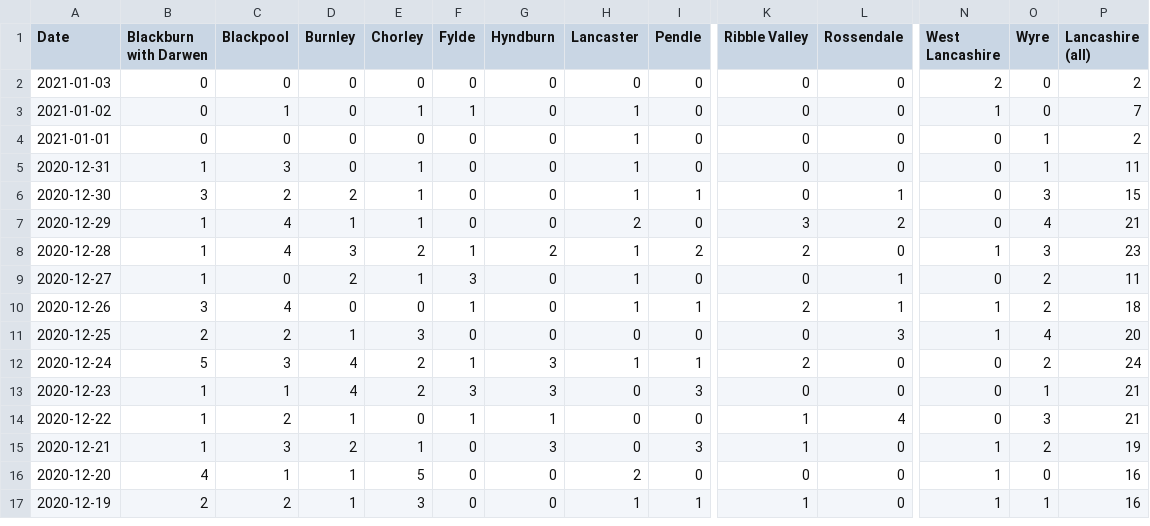
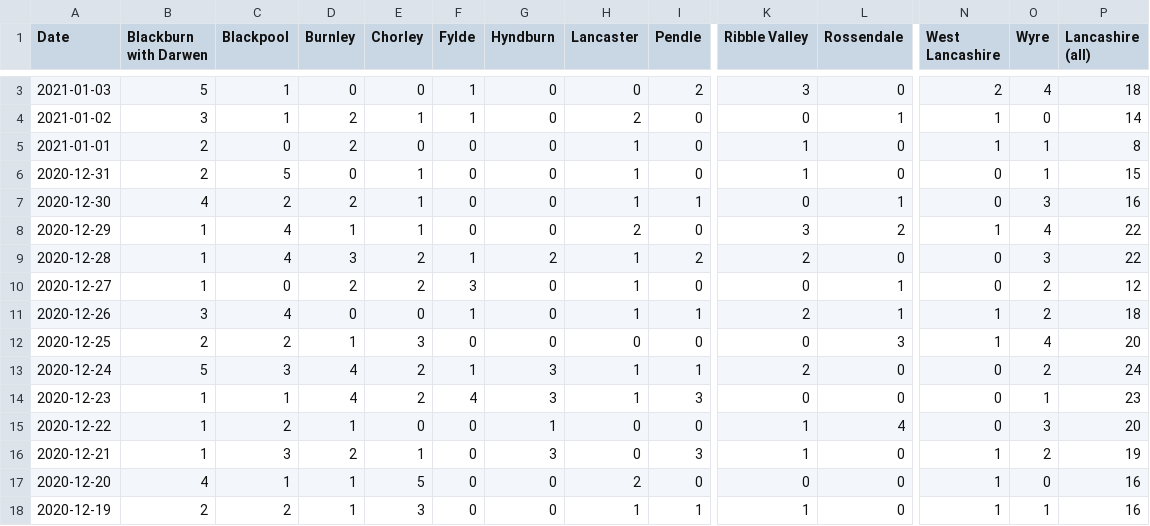
Before and after one commit to paumber/covid-data, a CSV file: Daily_deaths_Lancs.csv, drawn as a sheet; only a part is shown, gaps mark what is left out; addresses are those after the commit; the diff covers the shown part only; the diff names each change by its address in the sheet, - before the commit and + after, or states it on an @@ line.

Commit message:
Update Daily_deaths_Lancs.csv

```diff
--- a/Daily_deaths_Lancs.csv
+++ b/Daily_deaths_Lancs.csv
-B3 (Blackburn with Darwen): 0
+B3 (Blackburn with Darwen): 5
-C3 (Blackpool): 0
+C3 (Blackpool): 1
-F3 (Fylde): 0
+F3 (Fylde): 1
-I3 (Pendle): 0
+I3 (Pendle): 2
-K3 (Ribble Valley): 0
+K3 (Ribble Valley): 3
-O3 (Wyre): 0
+O3 (Wyre): 4
-P3 (Lancashire (all)): 2
+P3 (Lancashire (all)): 18
-B4 (Blackburn with Darwen): 0
+B4 (Blackburn with Darwen): 3
-D4:D5 (Burnley): 0
+D4:D5 (Burnley): 2
-H4 (Lancaster): 1
+H4 (Lancaster): 2
-L4 (Rossendale): 0
+L4 (Rossendale): 1
-P4 (Lancashire (all)): 7
+P4 (Lancashire (all)): 14
-B5 (Blackburn with Darwen): 0
+B5 (Blackburn with Darwen): 2
-K5:K6 (Ribble Valley): 0
+K5:K6 (Ribble Valley): 1
-N5 (West Lancashire): 0
+N5 (West Lancashire): 1
-P5 (Lancashire (all)): 2
+P5 (Lancashire (all)): 8
-B6 (Blackburn with Darwen): 1
+B6 (Blackburn with Darwen): 2
-C6 (Blackpool): 3
+C6 (Blackpool): 5
-P6 (Lancashire (all)): 11
+P6 (Lancashire (all)): 15
-B7 (Blackburn with Darwen): 3
+B7 (Blackburn with Darwen): 4
-P7 (Lancashire (all)): 15
+P7 (Lancashire (all)): 16
-N8 (West Lancashire): 0
+N8 (West Lancashire): 1
-P8 (Lancashire (all)): 21
+P8 (Lancashire (all)): 22
-N9 (West Lancashire): 1
+N9 (West Lancashire): 0
-P9 (Lancashire (all)): 23
+P9 (Lancashire (all)): 22
-E10 (Chorley): 1
+E10 (Chorley): 2
-P10 (Lancashire (all)): 11
+P10 (Lancashire (all)): 12
-F14 (Fylde): 3
+F14 (Fylde): 4
-H14 (Lancaster): 0
+H14 (Lancaster): 1
-P14 (Lancashire (all)): 21
+P14 (Lancashire (all)): 23
-F15 (Fylde): 1
+F15 (Fylde): 0
-P15 (Lancashire (all)): 21
+P15 (Lancashire (all)): 20
```
Also changed, not shown: 1 added row and 6 edited cells elsewhere in this file.
